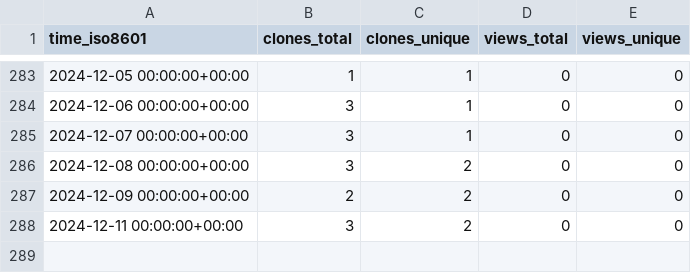
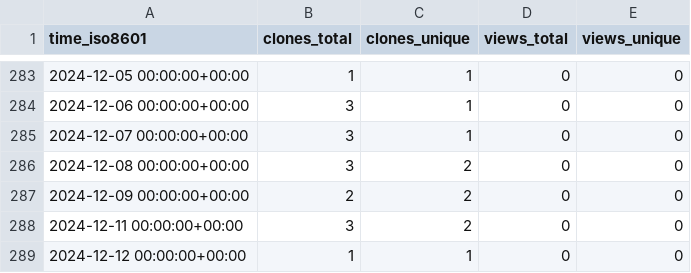
Before and after one commit to stablecaps/stablecaps, a CSV file: stablecaps/stablecaps.github.io/ghrs-data/views_clones_aggregate.csv, drawn as a sheet; only a part is shown, gaps mark what is left out; the diff names each change by its address in the sheet, - before the commit and + after, or states it on an @@ line.

```diff
--- a/stablecaps/stablecaps.github.io/ghrs-data/views_clones_aggregate.csv
+++ b/stablecaps/stablecaps.github.io/ghrs-data/views_clones_aggregate.csv
+row 289: 2024-12-12 00:00:00+00:00 | 1 | 1 | 0 | 0
```
Also changed, not shown: 1 other file.
